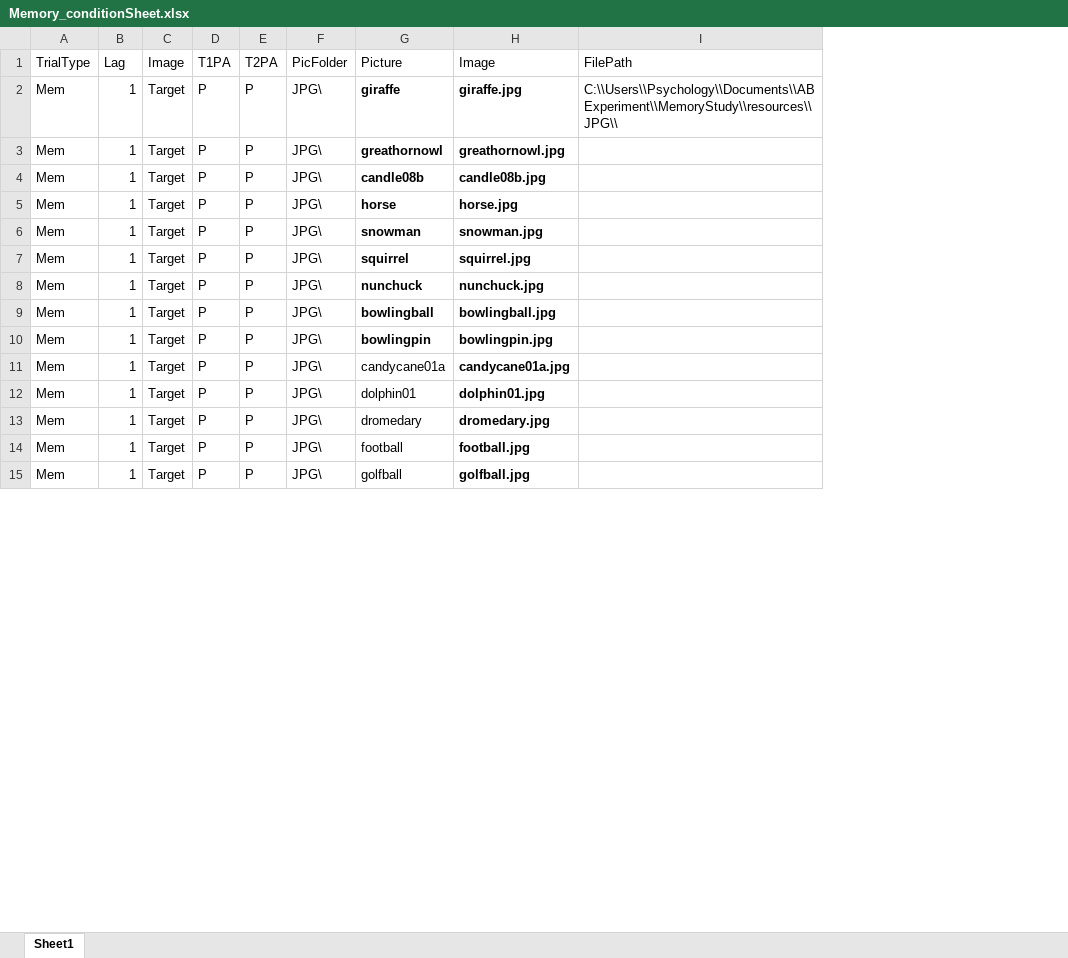
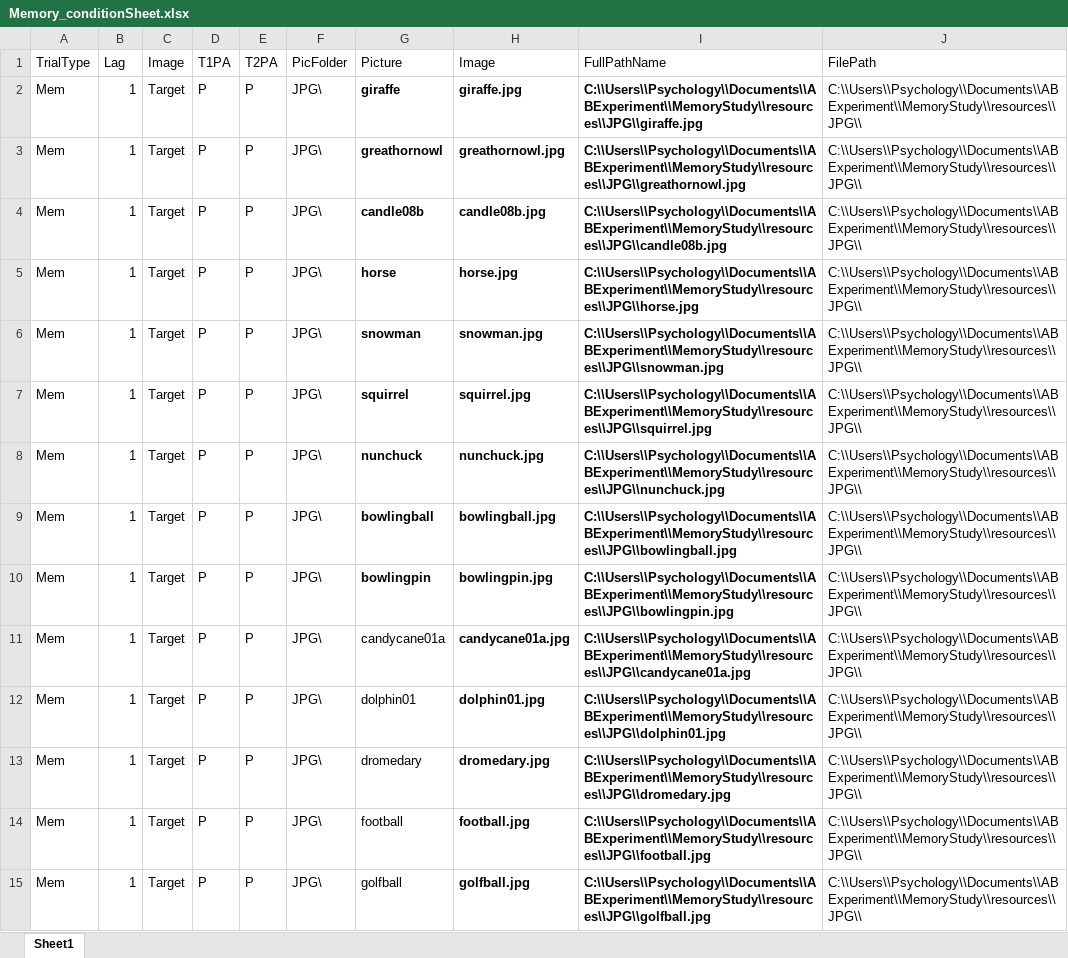
Before and after one commit to laurenhoft/MemoryStudy, an Excel workbook: Memory_conditionSheet.xlsx, sheet Sheet1, drawn as a sheet; only a part is shown; values as stored, in another font and other column widths than the file's, no borders; conditional formats not drawn; addresses are those after the commit; the diff covers the shown part only; the diff names each change by its address in the sheet, - before the commit and + after, or states it on an @@ line.

```diff
--- a/Memory_conditionSheet.xlsx (sheet Sheet1)
+++ b/Memory_conditionSheet.xlsx (sheet Sheet1)
+column I (FullPathName), rows 2-15: C:\\Users\\Psychology\\Documents\\ABExperiment\\MemoryStudy\\resources\\JPG\\giraffe.jpg | C:\\Users\\Psychology\\Documents\\ABExperiment\\MemoryStudy\\resources\\JPG\\greathornowl.jpg | C:\\Users\\Psychology\\Documents\\ABExperiment\\MemoryStudy\\resources\\JPG\\candle08b.jpg | C:\\Users\\Psychology\\Documents\\ABExperiment\\MemoryStudy\\resources\\JPG\\horse.jpg | C:\\Users\\Psychology\\Documents\\ABExperiment\\MemoryStudy\\resources\\JPG\\snowman.jpg | C:\\Users\\Psychology\\Documents\\ABExperiment\\MemoryStudy\\resources\\JPG\\squirrel.jpg | C:\\Users\\Psychology\\Documents\\ABExperiment\\MemoryStudy\\resources\\JPG\\nunchuck.jpg | C:\\Users\\Psychology\\Documents\\ABExperiment\\MemoryStudy\\resources\\JPG\\bowlingball.jpg | C:\\Users\\Psychology\\Documents\\ABExperiment\\MemoryStudy\\resources\\JPG\\bowlingpin.jpg | C:\\Users\\Psychology\\Documents\\ABExperiment\\MemoryStudy\\resources\\JPG\\candycane01a.jpg | C:\\Users\\Psychology\\Documents\\ABExperiment\\MemoryStudy\\resources\\JPG\\dolphin01.jpg | C:\\Users\\Psychology\\Documents\\ABExperiment\\MemoryStudy\\resources\\JPG\\dromedary.jpg | C:\\Users\\Psychology\\Documents\\ABExperiment\\MemoryStudy\\resources\\JPG\\football.jpg | C:\\Users\\Psychology\\Documents\\ABExperiment\\MemoryStudy\\resources\\JPG\\golfball.jpg
-J3:J15 (FilePath): (empty)
+J3:J15 (FilePath): C:\\Users\\Psychology\\Documents\\ABExperiment\\MemoryStudy\\resources\\JPG\\
```
Also changed, not shown: 1621 edited cells elsewhere in this sheet, 20 other files.
